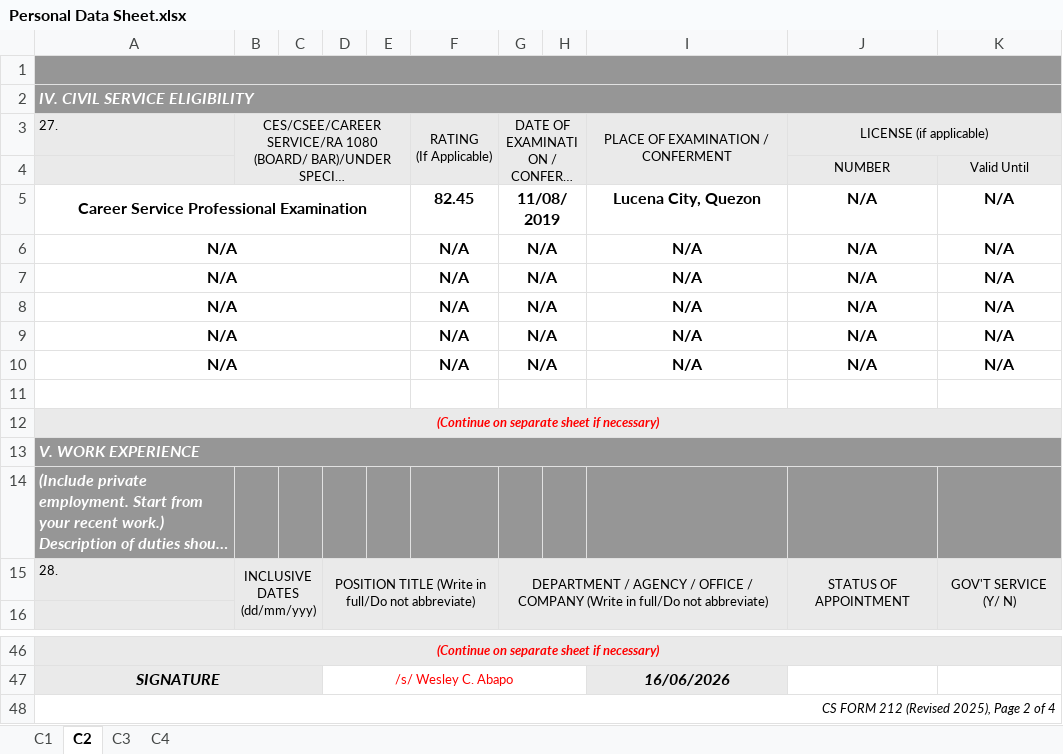
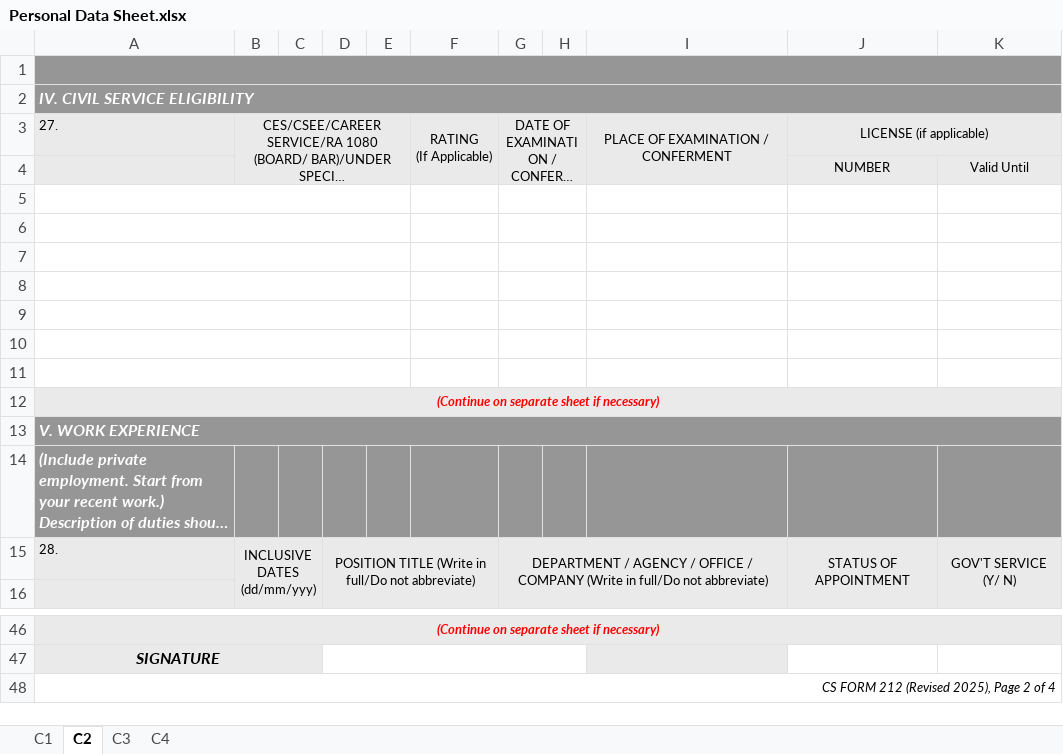
Before and after one commit to blessious/boac-personnel-hub, an Excel workbook: Personal Data Sheet/Personal Data Sheet.xlsx, sheet C2, drawn as a sheet; only a part is shown, gaps mark what is left out; long unchanged cells end in …; values as stored, in another font and other column widths than the file's, no borders; the diff covers the shown part only; the diff names each change by its address in the sheet, - before the commit and + after, or states it on an @@ line.

```diff
--- a/Personal Data Sheet/Personal Data Sheet.xlsx (sheet C2)
+++ b/Personal Data Sheet/Personal Data Sheet.xlsx (sheet C2)
-row 5: Career Service Professional Examination |  |  |  |  | 82.45 | 11/08/2019 |  | Lucena City, Quezon | N/A | N/A
+row 5: (empty)
-row 6: N/A |  |  |  |  | N/A | N/A |  | N/A | N/A | N/A
+row 6: (empty)
-row 7: N/A |  |  |  |  | N/A | N/A |  | N/A | N/A | N/A
+row 7: (empty)
-row 8: N/A |  |  |  |  | N/A | N/A |  | N/A | N/A | N/A
+row 8: (empty)
-row 9: N/A |  |  |  |  | N/A | N/A |  | N/A | N/A | N/A
+row 9: (empty)
-row 10: N/A |  |  |  |  | N/A | N/A |  | N/A | N/A | N/A
+row 10: (empty)
-D47: /s/ Wesley C. Abapo
+D47: (empty)
-I47: 16/06/2026
+I47: (empty)
```
Also changed, not shown: 168 edited cells elsewhere in this sheet, sheet C3, sheet C1, sheet C4, charts or pictures, 13 other files.
